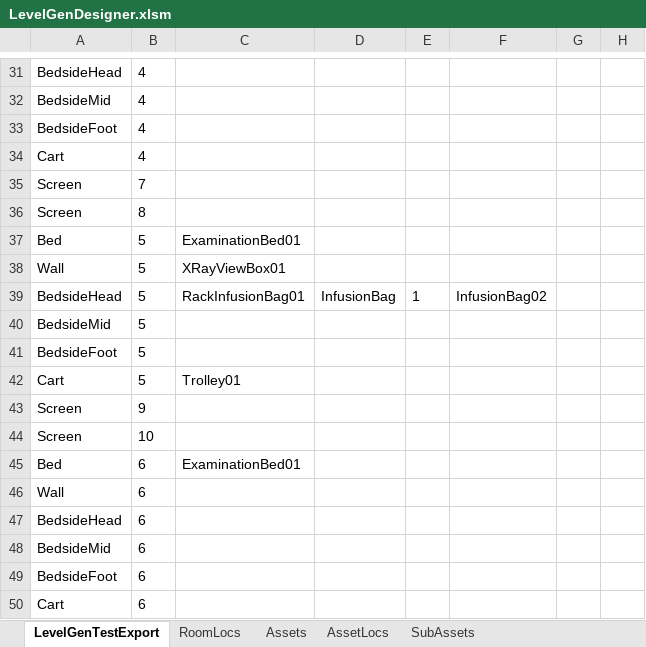
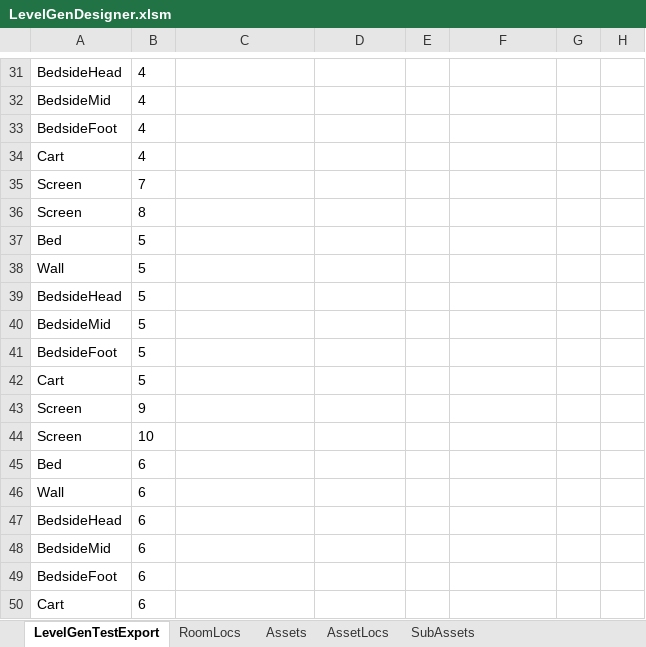
Before and after one commit to AndyKennedy-Github/BloodTransfusion, an Excel workbook: BT/Assets/StreamingAssets/LevelGen/LevelGenDesigner.xlsm, sheet LevelGenTestExport, drawn as a sheet; only a part is shown, gaps mark what is left out; values as stored, in another font and other column widths than the file's, no borders; charts and pictures not drawn; the diff covers the shown part only; the diff names each change by its address in the sheet, - before the commit and + after, or states it on an @@ line.

Commit message:
Level Gen mods, added DOTween
Incorporated DOTween and HOTween.

Modified Level Gen system as discussed with Paul:
1. Room SubObjects now instantiate as children of their parent Room Objects
2. Multiple SubObjects may be spawned as children of a single Room Object. The Level Gen Excel tool is currently limited to 4 SubObjects per object, but there is no theoretical limit if the Level Gen text file is modified.
3. SubObjectParent script may be added to a prefab object. It will automatically find all child Transforms and turn them into valid SubObject locations.
4. If you have a prefab where you don't want all children to be used as SubObject locations, the SubObjectParentFixed allows the user to choose which child Transforms to use in the Unity editor.
5. A Room Object prefab without one of the SubObjectParent scripts above will not spawn SubObjects.
6. If a Room Object should spawn on a non-standard location, place an empty Game Object in the correct location and replace the spawn location name in the text file with the name of the empty Game Object.

```diff
--- a/BT/Assets/StreamingAssets/LevelGen/LevelGenDesigner.xlsm (sheet LevelGenTestExport)
+++ b/BT/Assets/StreamingAssets/LevelGen/LevelGenDesigner.xlsm (sheet LevelGenTestExport)
-C37: ExaminationBed01
+C37: (empty)
-C38: XRayViewBox01
+C38: (empty)
-C39: RackInfusionBag01
+C39: (empty)
-D39: InfusionBag
+D39: (empty)
-E39: 1
+E39: (empty)
-F39: InfusionBag02
+F39: (empty)
-C42: Trolley01
+C42: (empty)
-C45: ExaminationBed01
+C45: (empty)
```
Also changed, not shown: 4 added rows, 4 removed rows and 8 edited cells elsewhere in this sheet, sheet AssetLocs, sheet SubAssets, formulas that keep their value, 32 other files.
